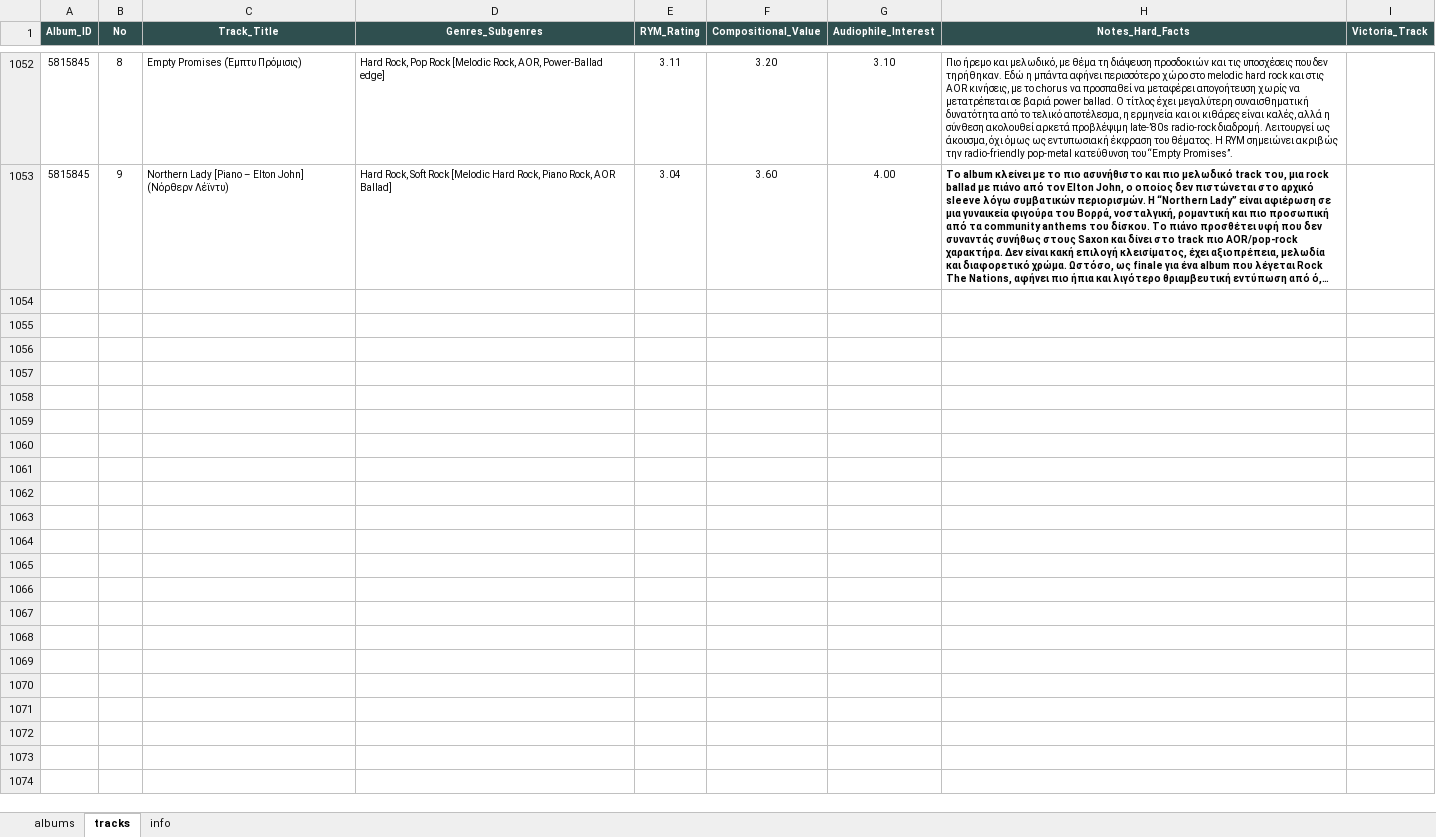
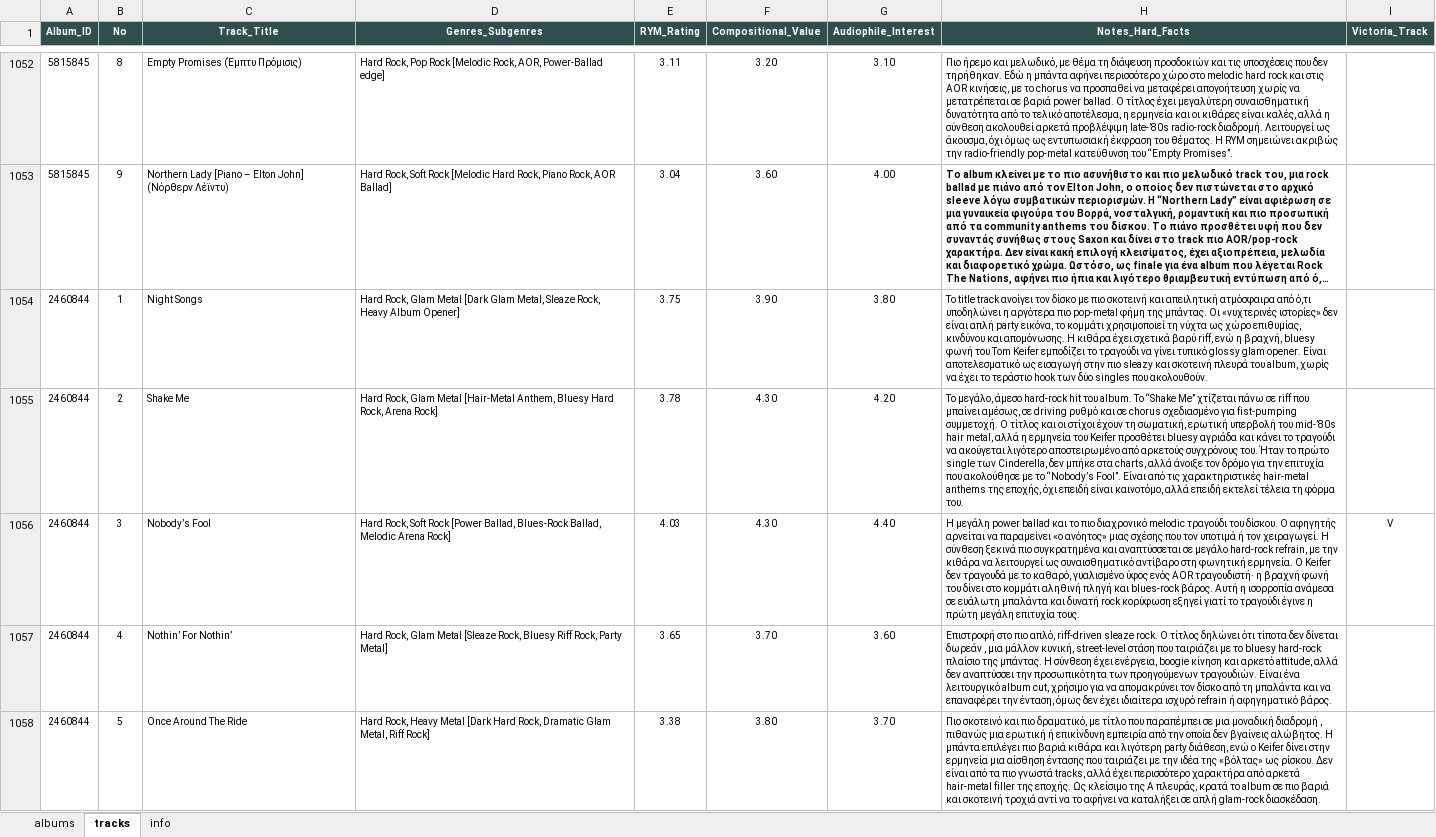
Before and after one commit to blueaegean/music-archive, an Excel workbook: albums_analysis_fixed.xlsx, sheet tracks, drawn as a sheet; only a part is shown, gaps mark what is left out; long unchanged cells end in …; values as stored, in another font and other column widths than the file's, no borders; the diff covers the shown part only; the diff names each change by its address in the sheet, - before the commit and + after, or states it on an @@ line.

Commit message:
Add files via upload

```diff
--- a/albums_analysis_fixed.xlsx (sheet tracks)
+++ b/albums_analysis_fixed.xlsx (sheet tracks)
+row 1054: 2460844 | 1 | Night Songs | Hard Rock, Glam Metal [Dark Glam Metal, Sleaze Rock, Heavy Album Opener] | 3.75 | 3.90 | 3.80 | Το title track ανοίγει τον δίσκο με πιο σκοτεινή και απειλητική ατμόσφαιρα από ό,τι υποδηλώνει η αργότερα πιο pop-metal φήμη της μπάντας. Οι «νυχτερινές ιστορίες» δεν είναι απλή party εικόνα, το κομμάτι χρησιμοποιεί τη νύχτα ως χώρο επιθυμίας, κινδύνου και απομόνωσης. Η κιθάρα έχει σχετικά βαρύ riff, ενώ η βραχνή, bluesy φωνή του Tom Keifer εμποδίζει το τραγούδι να γίνει τυπικό glossy glam opener. Είναι αποτελεσματικό ως εισαγωγή στην πιο sleazy και σκοτεινή πλευρά του album, χωρίς να έχει το τεράστιο hook των δύο singles που ακολουθούν.
+row 1055: 2460844 | 2 | Shake Me | Hard Rock, Glam Metal [Hair-Metal Anthem, Bluesy Hard Rock, Arena Rock] | 3.78 | 4.30 | 4.20 | Το μεγάλο, άμεσο hard-rock hit του album. Το “Shake Me” χτίζεται πάνω σε riff που μπαίνει αμέσως, σε driving ρυθμό και σε chorus σχεδιασμένο για fist-pumping συμμετοχή. Ο τίτλος και οι στίχοι έχουν τη σωματική, ερωτική υπερβολή του mid-’80s hair metal, αλλά η ερμηνεία του Keifer προσθέτει bluesy αγριάδα και κάνει το τραγούδι να ακούγεται λιγότερο αποστειρωμένο από αρκετούς συγχρόνους του. Ήταν το πρώτο single των Cinderella, δεν μπήκε στα charts, αλλά άνοιξε τον δρόμο για την επιτυχία που ακολούθησε με το “Nobody’s Fool”. Είναι από τις χαρακτηριστικές hair-metal anthems της εποχής, όχι επειδή είναι καινοτόμο, αλλά επειδή εκτελεί τέλεια τη φόρμα του.
+row 1056: 2460844 | 3 | Nobody’s Fool | Hard Rock, Soft Rock [Power Ballad, Blues-Rock Ballad, Melodic Arena Rock] | 4.03 | 4.30 | 4.40 | Η μεγάλη power ballad και το πιο διαχρονικό melodic τραγούδι του δίσκου. Ο αφηγητής αρνείται να παραμείνει «ο ανόητος» μιας σχέσης που τον υποτιμά ή τον χειραγωγεί. Η σύνθεση ξεκινά πιο συγκρατημένα και αναπτύσσεται σε μεγάλο hard-rock refrain, με την κιθάρα να λειτουργεί ως συναισθηματικό αντίβαρο στη φωνητική ερμηνεία. Ο Keifer δεν τραγουδά με το καθαρό, γυαλισμένο ύφος ενός AOR τραγουδιστή· η βραχνή φωνή του δίνει στο κομμάτι αληθινή πληγή και blues-rock βάρος. Αυτή η ισορροπία ανάμεσα σε ευάλωτη μπαλάντα και δυνατή rock κορύφωση εξηγεί γιατί το τραγούδι έγινε η πρώτη μεγάλη επιτυχία τους. | V
+row 1057: 2460844 | 4 | Nothin’ For Nothin’ | Hard Rock, Glam Metal [Sleaze Rock, Bluesy Riff Rock, Party Metal] | 3.65 | 3.70 | 3.60 | Επιστροφή στο πιο απλό, riff-driven sleaze rock. Ο τίτλος δηλώνει ότι τίποτα δεν δίνεται δωρεάν , μια μάλλον κυνική, street-level στάση που ταιριάζει με το bluesy hard-rock πλαίσιο της μπάντας. Η σύνθεση έχει ενέργεια, boogie κίνηση και αρκετό attitude, αλλά δεν αναπτύσσει την προσωπικότητα των προηγούμενων τραγουδιών. Είναι ένα λειτουργικό album cut, χρήσιμο για να απομακρύνει τον δίσκο από τη μπαλάντα και να επαναφέρει την ένταση, όμως δεν έχει ιδιαίτερα ισχυρό refrain ή αφηγηματικό βάρος.
+row 1058: 2460844 | 5 | Once Around The Ride | Hard Rock, Heavy Metal [Dark Hard Rock, Dramatic Glam Metal, Riff Rock] | 3.38 | 3.80 | 3.70 | Πιο σκοτεινό και πιο δραματικό, με τίτλο που παραπέμπει σε μια μοναδική διαδρομή , πιθανώς μια ερωτική ή επικίνδυνη εμπειρία από την οποία δεν βγαίνεις αλώβητος. Η μπάντα επιλέγει πιο βαριά κιθάρα και λιγότερη party διάθεση, ενώ ο Keifer δίνει στην ερμηνεία μια αίσθηση έντασης που ταιριάζει με την ιδέα της «βόλτας» ως ρίσκου. Δεν είναι από τα πιο γνωστά tracks, αλλά έχει περισσότερο χαρακτήρα από αρκετά hair-metal filler της εποχής. Ως κλείσιμο της A πλευράς, κρατά το album σε πιο βαριά και σκοτεινή τροχιά αντί να το αφήνει να καταλήξει σε απλή glam-rock διασκέδαση.
```
Also changed, not shown: 5 added rows elsewhere in this sheet, sheet albums.
